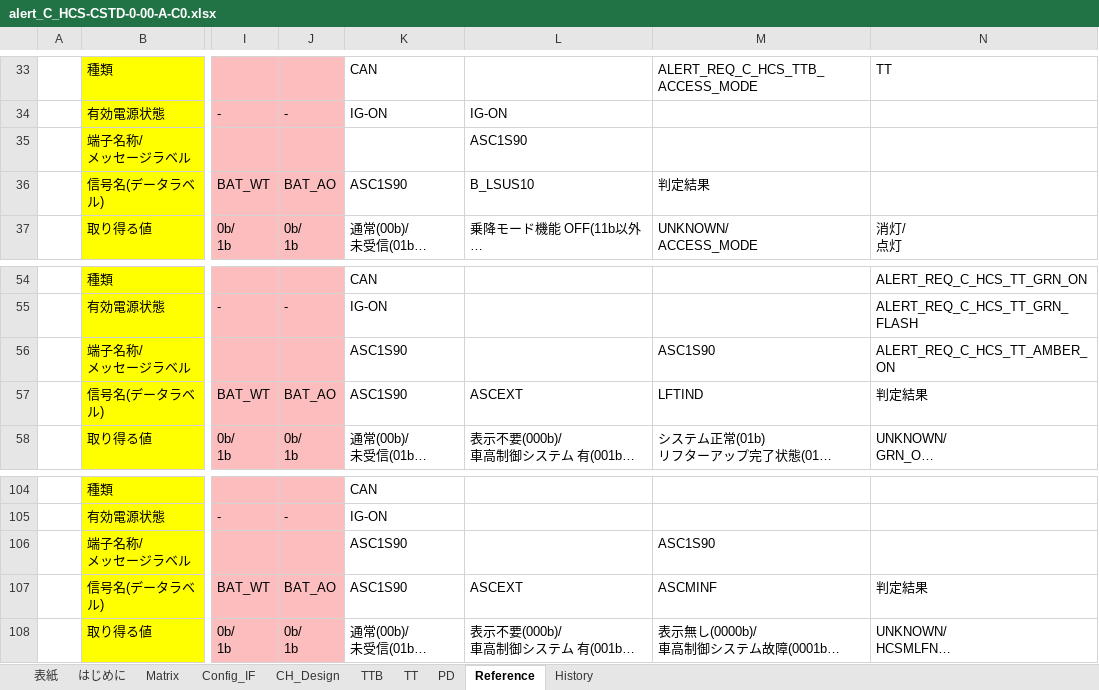
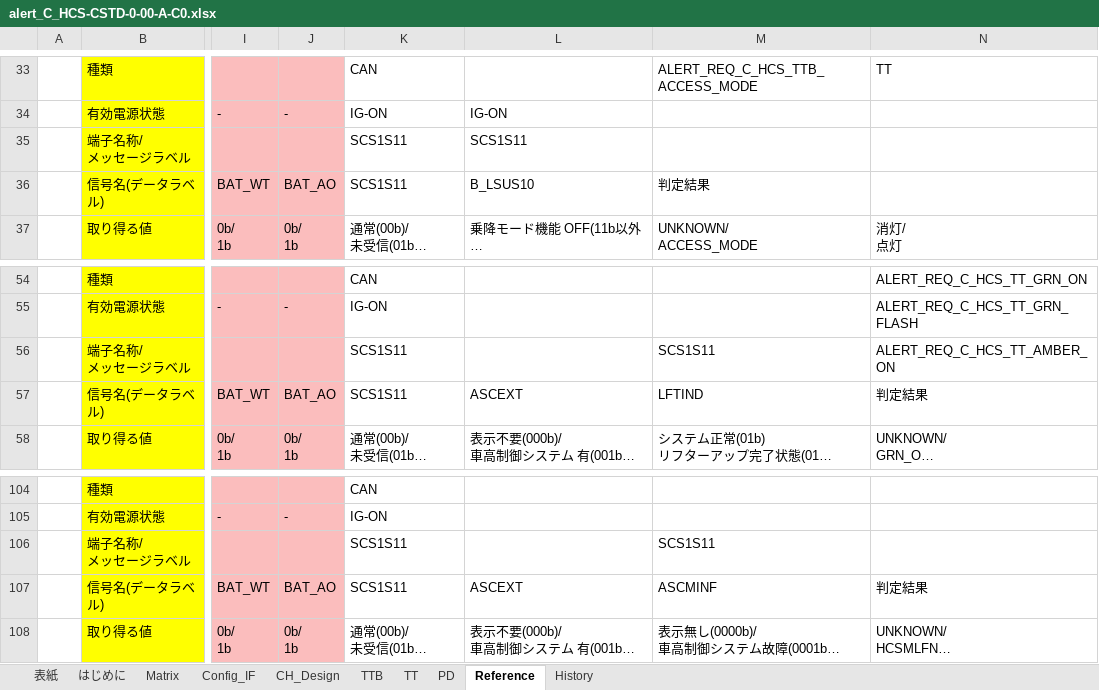
Before and after one commit to yuya-yamase/intro_git, an Excel workbook: src/PE1VM1/App/MET/IpcApplication/Vom/Alert/matrix/scc/alert_C_HCS-CSTD-0-00-A-C0.xlsx, sheet Reference, drawn as a sheet; only a part is shown, gaps mark what is left out; long unchanged cells end in …; values as stored, in another font and other column widths than the file's, no borders; charts and pictures not drawn; the diff names each change by its address in the sheet, - before the commit and + after, or states it on an @@ line.

```diff
--- a/src/PE1VM1/App/MET/IpcApplication/Vom/Alert/matrix/scc/alert_C_HCS-CSTD-0-00-A-C0.xlsx (sheet Reference)
+++ b/src/PE1VM1/App/MET/IpcApplication/Vom/Alert/matrix/scc/alert_C_HCS-CSTD-0-00-A-C0.xlsx (sheet Reference)
-K35: (empty)
+K35: SCS1S11
-L35: ASC1S90
+L35: SCS1S11
-K36: ASC1S90
+K36: SCS1S11
-K56:K57: ASC1S90
+K56:K57: SCS1S11
-M56: ASC1S90
+M56: SCS1S11
-K106:K107: ASC1S90
+K106:K107: SCS1S11
-M106: ASC1S90
+M106: SCS1S11
```
Also changed, not shown: sheet 表紙, sheet Matrix, sheet TT, sheet PD, sheet TTB, formulas that keep their value, hidden cells, charts or pictures.
